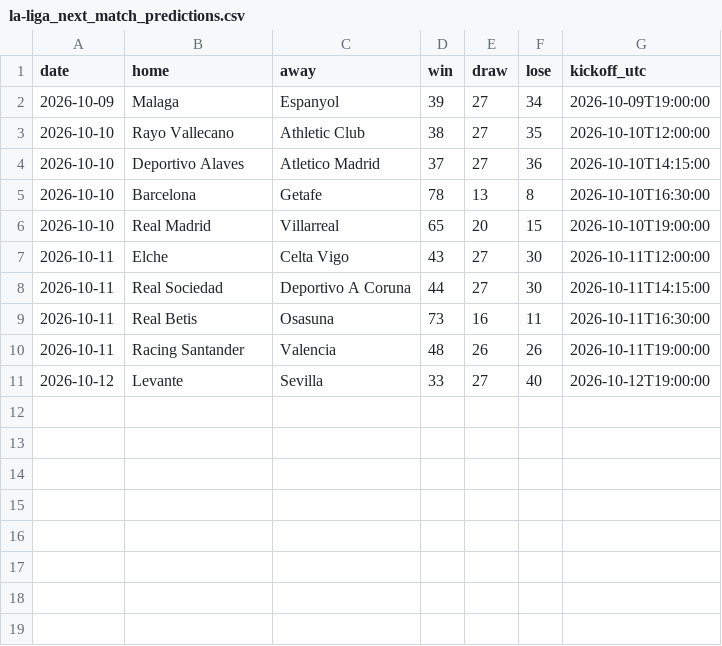
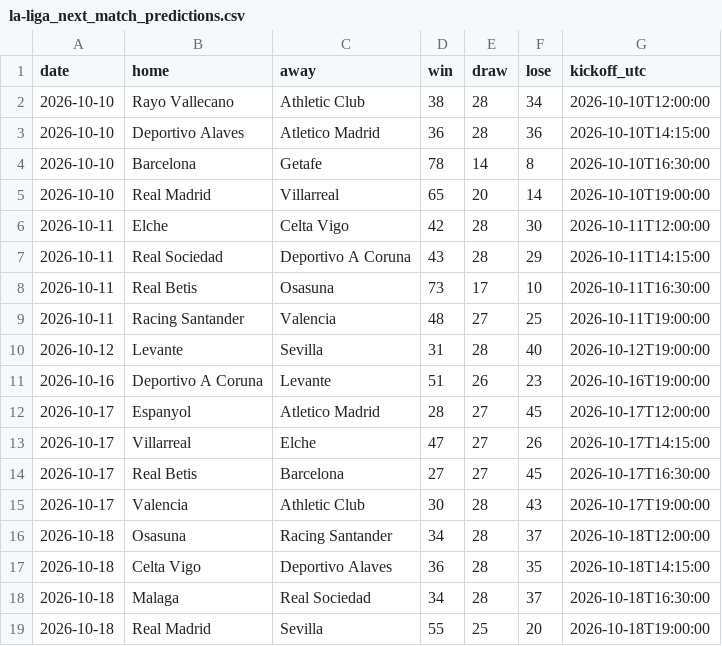
Before and after one commit to joshmartinecon/epl-forecast, a CSV file: data/la-liga_next_match_predictions.csv, drawn as a sheet.

```diff
--- a/data/la-liga_next_match_predictions.csv
+++ b/data/la-liga_next_match_predictions.csv
@@ -1,11 +1,19 @@
 "date","home","away","win","draw","lose","kickoff_utc"
-2026-10-09,"Malaga","Espanyol",39,27,34,"2026-10-09T19:00:00"
-2026-10-10,"Rayo Vallecano","Athletic Club",38,27,35,"2026-10-10T12:00:00"
-2026-10-10,"Deportivo Alaves","Atletico Madrid",37,27,36,"2026-10-10T14:15:00"
-2026-10-10,"Barcelona","Getafe",78,13,8,"2026-10-10T16:30:00"
-2026-10-10,"Real Madrid","Villarreal",65,20,15,"2026-10-10T19:00:00"
-2026-10-11,"Elche","Celta Vigo",43,27,30,"2026-10-11T12:00:00"
-2026-10-11,"Real Sociedad","Deportivo A Coruna",44,27,30,"2026-10-11T14:15:00"
-2026-10-11,"Real Betis","Osasuna",73,16,11,"2026-10-11T16:30:00"
-2026-10-11,"Racing Santander","Valencia",48,26,26,"2026-10-11T19:00:00"
-2026-10-12,"Levante","Sevilla",33,27,40,"2026-10-12T19:00:00"
+2026-10-10,"Rayo Vallecano","Athletic Club",38,28,34,"2026-10-10T12:00:00"
+2026-10-10,"Deportivo Alaves","Atletico Madrid",36,28,36,"2026-10-10T14:15:00"
+2026-10-10,"Barcelona","Getafe",78,14,8,"2026-10-10T16:30:00"
+2026-10-10,"Real Madrid","Villarreal",65,20,14,"2026-10-10T19:00:00"
+2026-10-11,"Elche","Celta Vigo",42,28,30,"2026-10-11T12:00:00"
+2026-10-11,"Real Sociedad","Deportivo A Coruna",43,28,29,"2026-10-11T14:15:00"
+2026-10-11,"Real Betis","Osasuna",73,17,10,"2026-10-11T16:30:00"
+2026-10-11,"Racing Santander","Valencia",48,27,25,"2026-10-11T19:00:00"
+2026-10-12,"Levante","Sevilla",31,28,40,"2026-10-12T19:00:00"
+2026-10-16,"Deportivo A Coruna","Levante",51,26,23,"2026-10-16T19:00:00"
+2026-10-17,"Espanyol","Atletico Madrid",28,27,45,"2026-10-17T12:00:00"
+2026-10-17,"Villarreal","Elche",47,27,26,"2026-10-17T14:15:00"
+2026-10-17,"Real Betis","Barcelona",27,27,45,"2026-10-17T16:30:00"
+2026-10-17,"Valencia","Athletic Club",30,28,43,"2026-10-17T19:00:00"
+2026-10-18,"Osasuna","Racing Santander",34,28,37,"2026-10-18T12:00:00"
+2026-10-18,"Celta Vigo","Deportivo Alaves",36,28,35,"2026-10-18T14:15:00"
+2026-10-18,"Malaga","Real Sociedad",34,28,37,"2026-10-18T16:30:00"
+2026-10-18,"Real Madrid","Sevilla",55,25,20,"2026-10-18T19:00:00"
```
Also changed, not shown: data/bundesliga_match_data.csv, data/bundesliga_next_match_predictions.csv, 12 other files.
